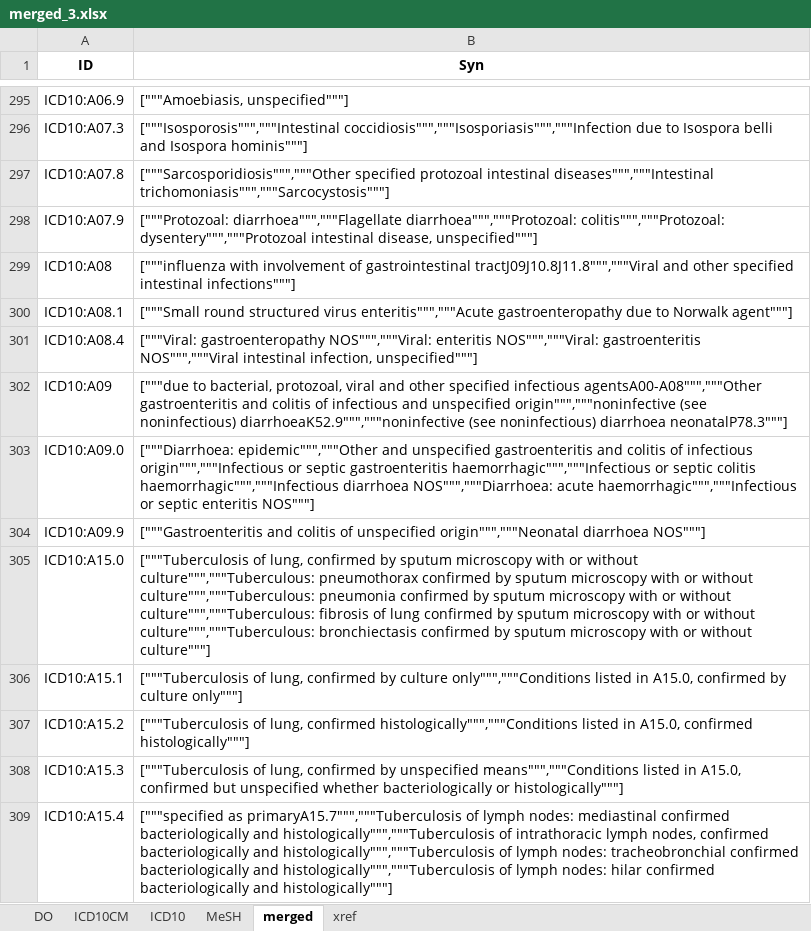
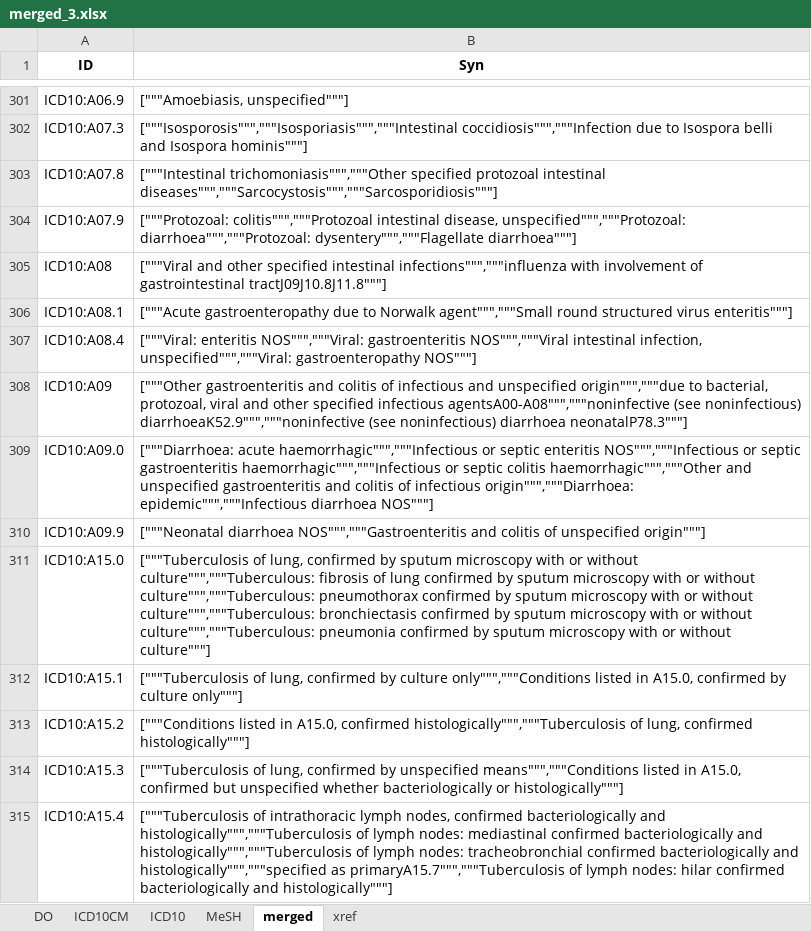
Before and after one commit to ggxxding/Merge, an Excel workbook: 数据库整合2/merged_3.xlsx, sheet merged, drawn as a sheet; only a part is shown, gaps mark what is left out; values as stored, in another font and other column widths than the file's, no borders; addresses are those after the commit; the diff covers the shown part only; the diff names each change by its address in the sheet, - before the commit and + after, or states it on an @@ line.

```diff
--- a/数据库整合2/merged_3.xlsx (sheet merged)
+++ b/数据库整合2/merged_3.xlsx (sheet merged)
-B302 (Syn): ["""Isosporosis""","""Intestinal coccidiosis""","""Isosporiasis""","""Infection due to…
+B302 (Syn): ["""Isosporosis""","""Isosporiasis""","""Intestinal coccidiosis""","""Infection due to…
-B303 (Syn): ["""Sarcosporidiosis""","""Other specified protozoal intestinal diseases""","""Intestinal trichomoniasis""","""Sarcocystosis"""]
+B303 (Syn): ["""Intestinal trichomoniasis""","""Other specified protozoal intestinal diseases""","""Sarcocystosis""","""Sarcosporidiosis"""]
-B304 (Syn): ["""Protozoal: diarrhoea""","""Flagellate diarrhoea""","""Protozoal: colitis""","""Protozoal: dysentery""","""Protozoal intestinal disease, unspecified"""]
+B304 (Syn): ["""Protozoal: colitis""","""Protozoal intestinal disease, unspecified""","""Protozoal: diarrhoea""","""Protozoal: dysentery""","""Flagellate diarrhoea"""]
-B305 (Syn): ["""influenza with involvement of gastrointestinal tractJ09J10.8J11.8""","""Viral and other specified intestinal infections"""]
+B305 (Syn): ["""Viral and other specified intestinal infections""","""influenza with involvement of gastrointestinal tractJ09J10.8J11.8"""]
-B306 (Syn): ["""Small round structured virus enteritis""","""Acute gastroenteropathy due to Norwalk agent"""]
+B306 (Syn): ["""Acute gastroenteropathy due to Norwalk agent""","""Small round structured virus enteritis"""]
-B307 (Syn): ["""Viral: gastroenteropathy NOS""","""Viral: enteritis NOS""","""Viral: gastroenteritis NOS""","""Viral intestinal infection, unspecified"""]
+B307 (Syn): ["""Viral: enteritis NOS""","""Viral: gastroenteritis NOS""","""Viral intestinal infection, unspecified""","""Viral: gastroenteropathy NOS"""]
-B308 (Syn): ["""due to bacterial, protozoal, viral and other specified infectious agentsA00-A08""","""Other gastroenteritis and colitis of infectious and unspecified origin""","""noninfective (see noninfectious)…
+B308 (Syn): ["""Other gastroenteritis and colitis of infectious and unspecified origin""","""due to bacterial, protozoal, viral and other specified infectious agentsA00-A08""","""noninfective (see noninfectious)…
-B309 (Syn): ["""Diarrhoea: epidemic""","""Other and unspecified gastroenteritis and colitis of infectious origin""","""Infectious or septic gastroenteritis haemorrhagic""","""Infectious or septic colitis haemorrhagic""","""Infectious diarrhoea NOS""","""Diarrhoea: acute haemorrhagic""","""Infectious or septic enteritis NOS"""]
+B309 (Syn): ["""Diarrhoea: acute haemorrhagic""","""Infectious or septic enteritis NOS""","""Infectious or septic gastroenteritis haemorrhagic""","""Infectious or septic colitis haemorrhagic""","""Other and unspecified gastroenteritis and colitis of infectious origin""","""Diarrhoea: epidemic""","""Infectious diarrhoea NOS"""]
-B310 (Syn): ["""Gastroenteritis and colitis of unspecified origin""","""Neonatal diarrhoea NOS"""]
+B310 (Syn): ["""Neonatal diarrhoea NOS""","""Gastroenteritis and colitis of unspecified origin"""]
-B311 (Syn): …without culture""","""Tuberculous: pneumothorax confirmed by sputum microscopy with or without culture""","""Tuberculous: pneumonia confirmed by sputum microscopy with or without culture""","""Tuberculous: fibrosis of lung confirmed by sputum microscopy with or without culture""","""Tuberculous: bronchiectasis confirmed by…
+B311 (Syn): …without culture""","""Tuberculous: fibrosis of lung confirmed by sputum microscopy with or without culture""","""Tuberculous: pneumothorax confirmed by sputum microscopy with or without culture""","""Tuberculous: bronchiectasis confirmed by sputum microscopy with or without culture""","""Tuberculous: pneumonia confirmed by…
-B313 (Syn): ["""Tuberculosis of lung, confirmed histologically""","""Conditions listed in A15.0, confirmed histologically"""]
+B313 (Syn): ["""Conditions listed in A15.0, confirmed histologically""","""Tuberculosis of lung, confirmed histologically"""]
-B315 (Syn): ["""specified as primaryA15.7""","""Tuberculosis of lymph nodes: mediastinal confirmed bacteriologically and histologically""","""Tuberculosis of intrathoracic lymph nodes, confirmed bacteriologically and histologically""","""Tuberculosis of lymph nodes: tracheobronchial confirmed bacteriologically and histologically""","""Tuberculosis of lymph…
+B315 (Syn): ["""Tuberculosis of intrathoracic lymph nodes, confirmed bacteriologically and histologically""","""Tuberculosis of lymph nodes: mediastinal confirmed bacteriologically and histologically""","""Tuberculosis of lymph nodes: tracheobronchial confirmed bacteriologically and histologically""","""specified as primaryA15.7""","""Tuberculosis of lymph…
```
Also changed, not shown: 6 added rows and 264 edited cells elsewhere in this sheet, sheet xref, 数据库整合2/merged_0.xlsx, 3 other files.
